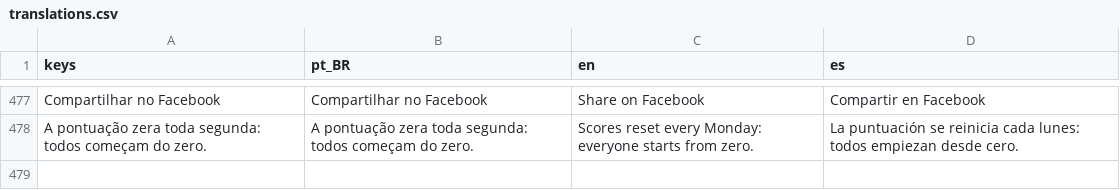
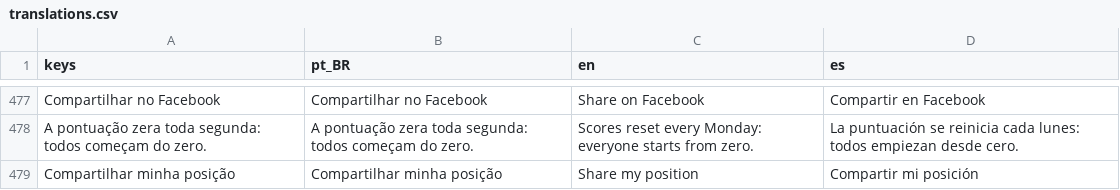
Before and after one commit to brmagalhaess/imperio-de-bolso, a CSV file: game/i18n/translations.csv, drawn as a sheet; only a part is shown, gaps mark what is left out; the diff names each change by its address in the sheet, - before the commit and + after, or states it on an @@ line.

```diff
--- a/game/i18n/translations.csv
+++ b/game/i18n/translations.csv
+row 479: Compartilhar minha posição | Compartilhar minha posição | Share my position | Compartir mi posición
```
Also changed, not shown: 7 other files.
